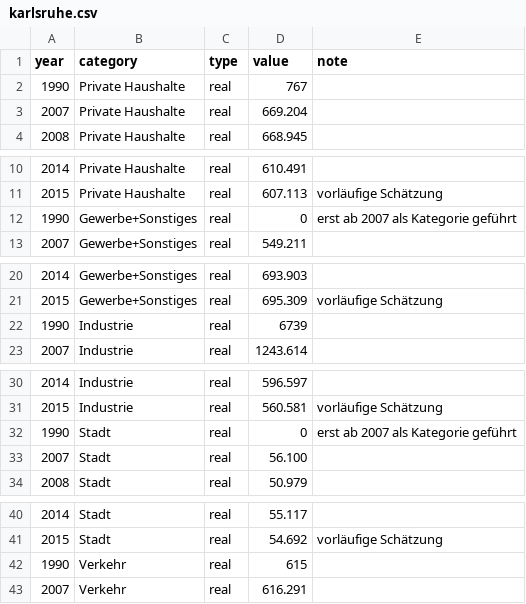
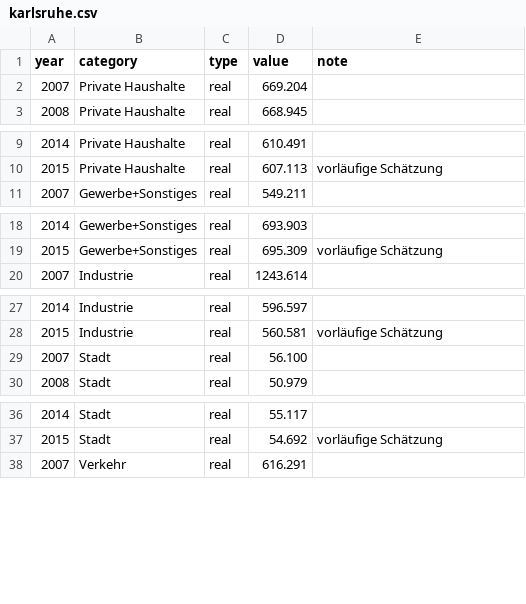
Before and after one commit to codeformuenster/klimawatch, a CSV file: data/karlsruhe.csv, drawn as a sheet; only a part is shown, gaps mark what is left out; the diff covers the shown part only; the diff names each change by its address in the sheet, - before the commit and + after, or states it on an @@ line.

Commit message:
remove not useful 1990 data for karlsruhe

```diff
--- a/data/karlsruhe.csv
+++ b/data/karlsruhe.csv
-row 2: 1990 | Private Haushalte | real | 767
-row 12: 1990 | Gewerbe+Sonstiges | real | 0 | erst ab 2007 als Kategorie geführt
-row 22: 1990 | Industrie | real | 6739
-row 32: 1990 | Stadt | real | 0 | erst ab 2007 als Kategorie geführt
-row 42: 1990 | Verkehr | real | 615
```
Also changed, not shown: 1 removed row elsewhere in this file.
